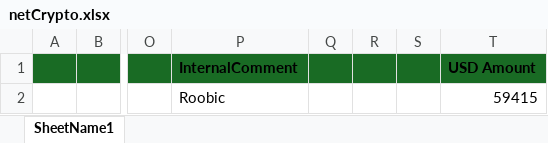
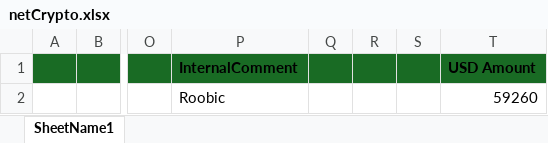
Before and after one commit to heroesrace/attraction, an Excel workbook: netCrypto.xlsx, sheet SheetName1, drawn as a sheet; only a part is shown, gaps mark what is left out; values as stored, in another font and other column widths than the file's, no borders; the diff names each change by its address in the sheet, - before the commit and + after, or states it on an @@ line.

Commit message:
Add files via upload

```diff
--- a/netCrypto.xlsx (sheet SheetName1)
+++ b/netCrypto.xlsx (sheet SheetName1)
-T2 (USD Amount): 59415
+T2 (USD Amount): 59260
```
